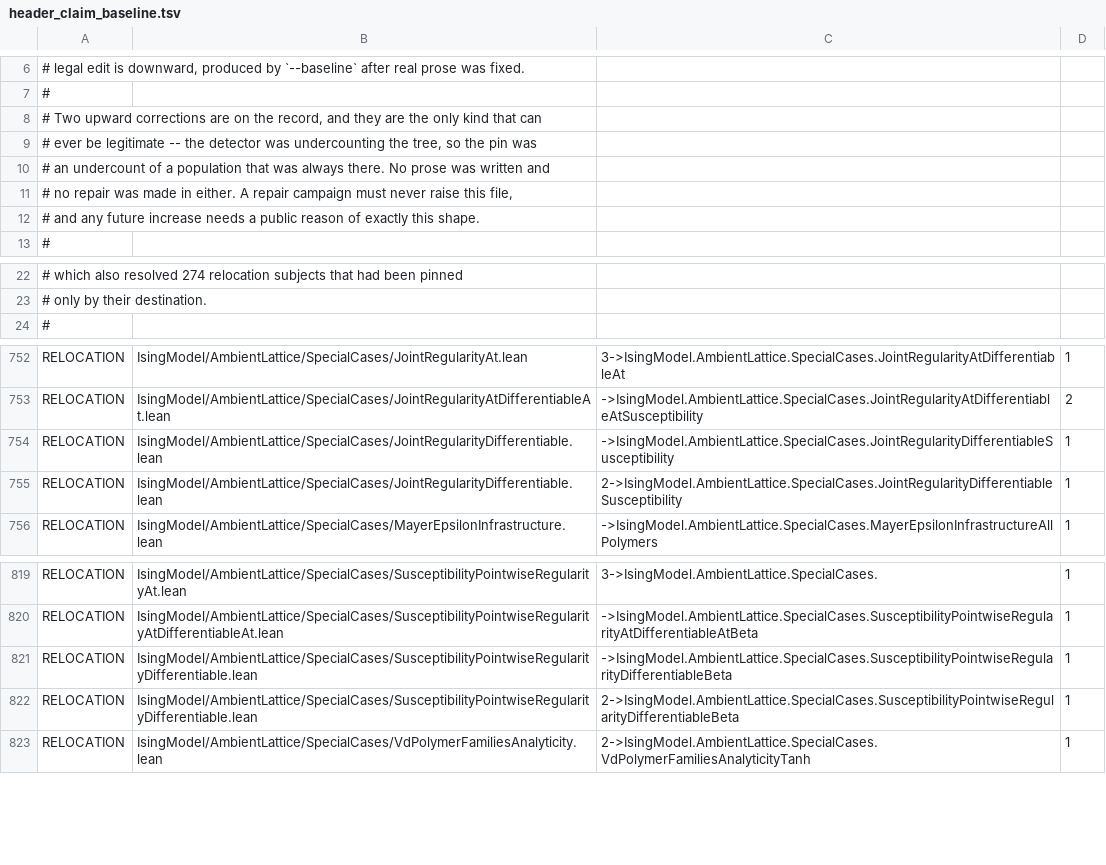
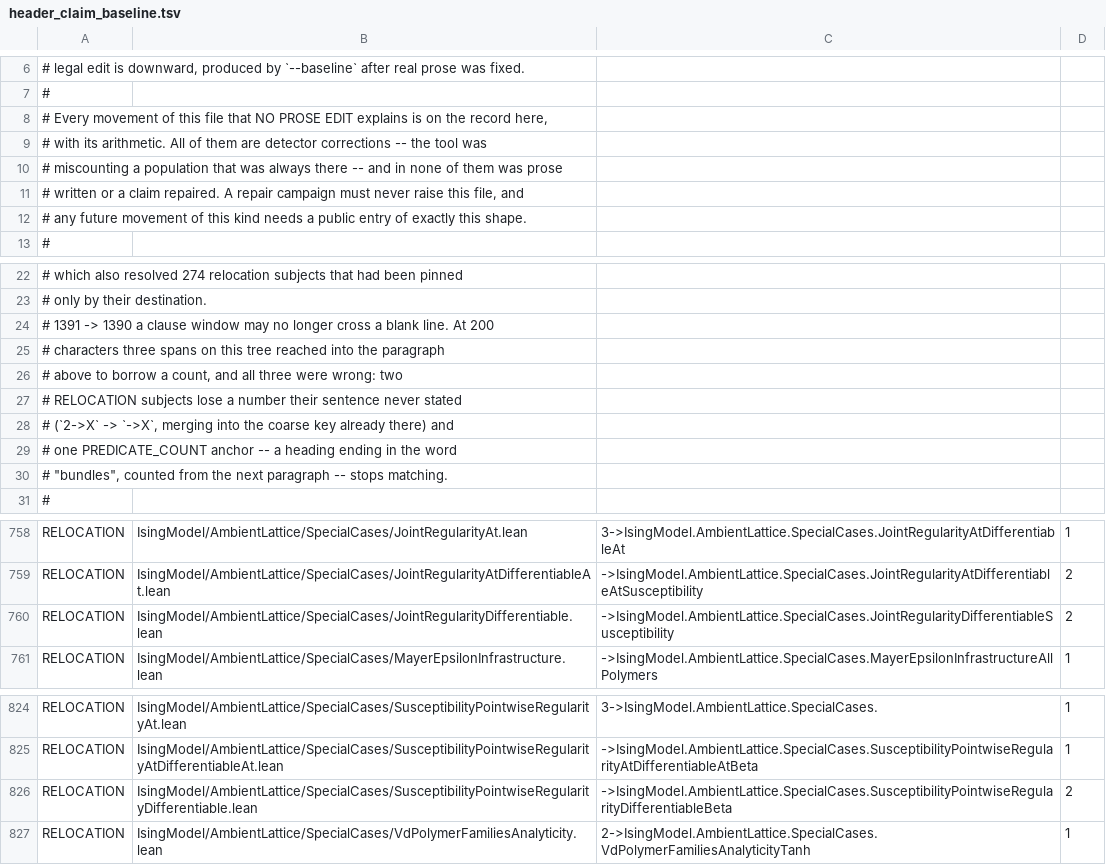
Before and after one commit to phasetr/ising-model, a TSV file: scripts/audit/header_claim_baseline.tsv, drawn as a sheet; only a part is shown, gaps mark what is left out; the diff covers the shown part only.

```diff
--- a/scripts/audit/header_claim_baseline.tsv
+++ b/scripts/audit/header_claim_baseline.tsv
@@ -7,7 +7,7 @@
 #
-# Two upward corrections are on the record, and they are the only kind that can
-# ever be legitimate -- the detector was undercounting the tree, so the pin was
-# an undercount of a population that was always there.  No prose was written and
-# no repair was made in either.  A repair campaign must never raise this file,
-# and any future increase needs a public reason of exactly this shape.
+# Every movement of this file that NO PROSE EDIT explains is on the record here,
+# with its arithmetic.  All of them are detector corrections -- the tool was
+# miscounting a population that was always there -- and in none of them was prose
+# written or a claim repaired.  A repair campaign must never raise this file, and
+# any future movement of this kind needs a public entry of exactly this shape.
 #
@@ -23,2 +23,9 @@
 #                only by their destination.
+#  1391 -> 1390  a clause window may no longer cross a blank line.  At 200
+#                characters three spans on this tree reached into the paragraph
+#                above to borrow a count, and all three were wrong: two
+#                RELOCATION subjects lose a number their sentence never stated
+#                (`2->X` -> `->X`, merging into the coarse key already there) and
+#                one PREDICATE_COUNT anchor -- a heading ending in the word
+#                "bundles", counted from the next paragraph -- stops matching.
 #
@@ -753,4 +759,3 @@ RELOCATION	IsingModel/AmbientLattice/SpecialCases/JointRegularityAt.lean	3->Isin
 RELOCATION	IsingModel/AmbientLattice/SpecialCases/JointRegularityAtDifferentiableAt.lean	->IsingModel.AmbientLattice.SpecialCases.JointRegularityAtDifferentiableAtSusceptibility	2
-RELOCATION	IsingModel/AmbientLattice/SpecialCases/JointRegularityDifferentiable.lean	->IsingModel.AmbientLattice.SpecialCases.JointRegularityDifferentiableSusceptibility	1
-RELOCATION	IsingModel/AmbientLattice/SpecialCases/JointRegularityDifferentiable.lean	2->IsingModel.AmbientLattice.SpecialCases.JointRegularityDifferentiableSusceptibility	1
+RELOCATION	IsingModel/AmbientLattice/SpecialCases/JointRegularityDifferentiable.lean	->IsingModel.AmbientLattice.SpecialCases.JointRegularityDifferentiableSusceptibility	2
 RELOCATION	IsingModel/AmbientLattice/SpecialCases/MayerEpsilonInfrastructure.lean	->IsingModel.AmbientLattice.SpecialCases.MayerEpsilonInfrastructureAllPolymers	1
@@ -820,4 +825,3 @@ RELOCATION	IsingModel/AmbientLattice/SpecialCases/SusceptibilityPointwiseRegular
 RELOCATION	IsingModel/AmbientLattice/SpecialCases/SusceptibilityPointwiseRegularityAtDifferentiableAt.lean	->IsingModel.AmbientLattice.SpecialCases.SusceptibilityPointwiseRegularityAtDifferentiableAtBeta	1
-RELOCATION	IsingModel/AmbientLattice/SpecialCases/SusceptibilityPointwiseRegularityDifferentiable.lean	->IsingModel.AmbientLattice.SpecialCases.SusceptibilityPointwiseRegularityDifferentiableBeta	1
-RELOCATION	IsingModel/AmbientLattice/SpecialCases/SusceptibilityPointwiseRegularityDifferentiable.lean	2->IsingModel.AmbientLattice.SpecialCases.SusceptibilityPointwiseRegularityDifferentiableBeta	1
+RELOCATION	IsingModel/AmbientLattice/SpecialCases/SusceptibilityPointwiseRegularityDifferentiable.lean	->IsingModel.AmbientLattice.SpecialCases.SusceptibilityPointwiseRegularityDifferentiableBeta	2
 RELOCATION	IsingModel/AmbientLattice/SpecialCases/VdPolymerFamiliesAnalyticity.lean	2->IsingModel.AmbientLattice.SpecialCases.VdPolymerFamiliesAnalyticityTanh	1
```
Also changed, not shown: 1 removed row elsewhere in this file, 2 other files.
